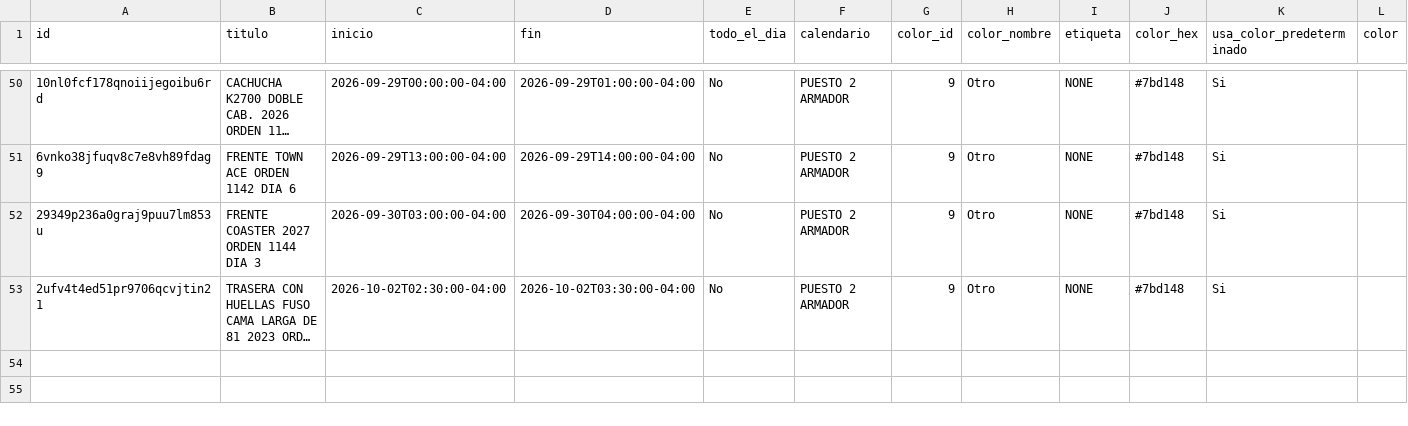
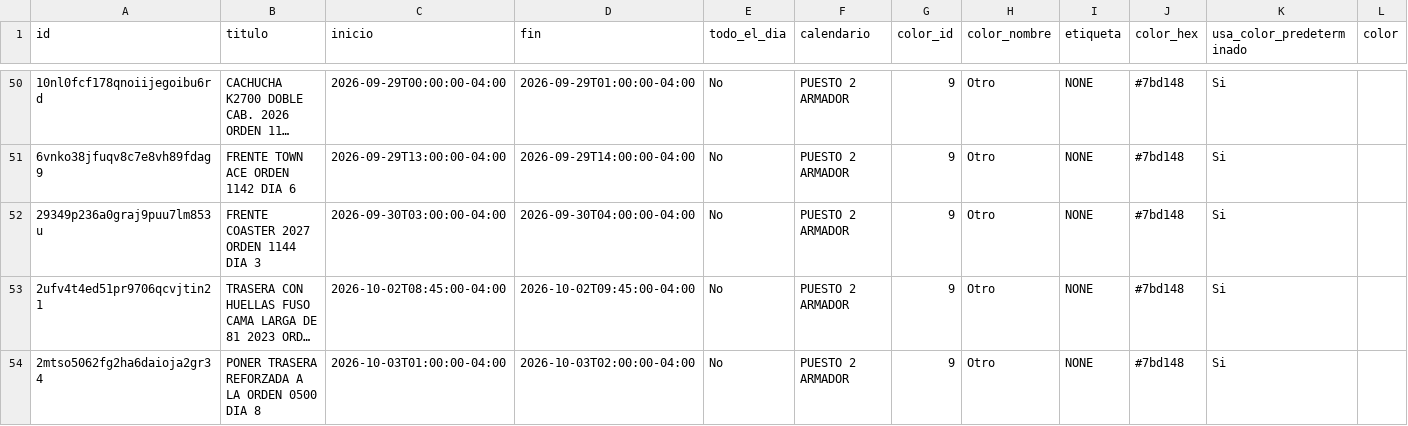
Before and after one commit to Osiris-14/rubio-defensa-ticket, a CSV file: public/data/calendario_armadores/armador_puesto2.csv, drawn as a sheet; only a part is shown, gaps mark what is left out; long unchanged cells end in …; rows hold the shown columns only; the diff names each change by its address in the sheet, - before the commit and + after, or states it on an @@ line.

```diff
--- a/public/data/calendario_armadores/armador_puesto2.csv
+++ b/public/data/calendario_armadores/armador_puesto2.csv
-C53 (inicio): 2026-10-02T02:30:00-04:00
+C53 (inicio): 2026-10-02T08:45:00-04:00
-D53 (fin): 2026-10-02T03:30:00-04:00
+D53 (fin): 2026-10-02T09:45:00-04:00
+row 54: 2mtso5062fg2ha6daioja2gr34 | PONER TRASERA REFORZADA A LA ORDEN 0500 DIA 8 | 2026-10-03T01:00:00-04:00 | 2026-10-03T02:00:00-04:00 | No | PUESTO 2 ARMADOR | 9 | Otro | NONE | #7bd148 | Si
```
